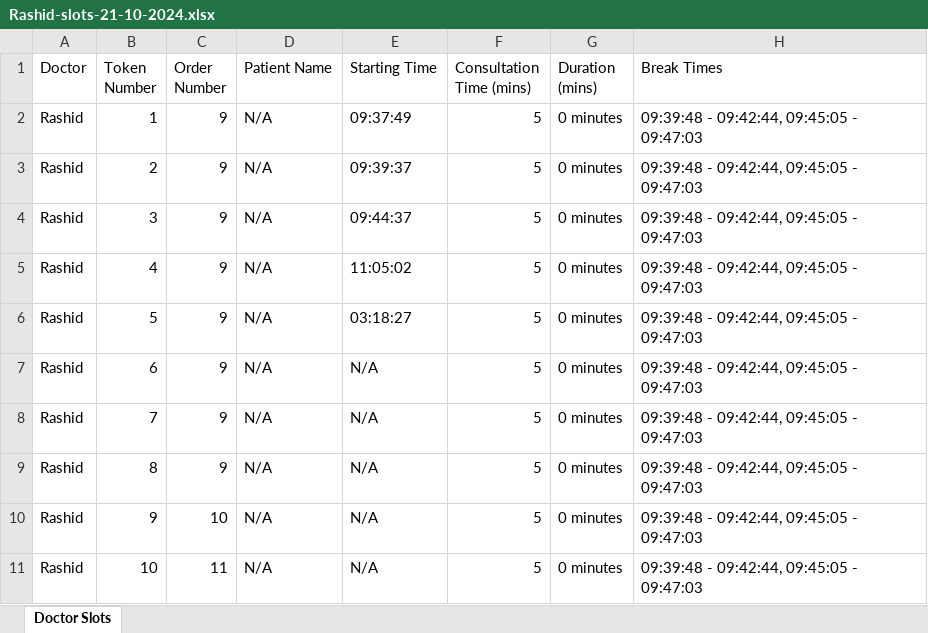
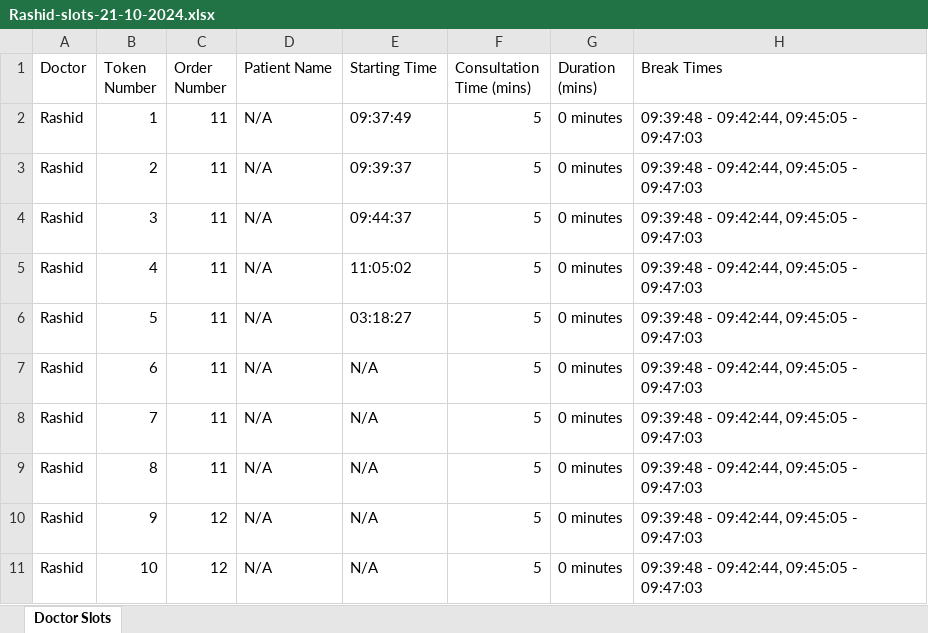
Before and after one commit to JahfarEv/dev-vyzo-backend, an Excel workbook: helpers/exports/Rashid-slots-21-10-2024.xlsx, sheet Doctor Slots, drawn as a sheet; values as stored, in another font and other column widths than the file's, no borders; the diff names each change by its address in the sheet, - before the commit and + after, or states it on an @@ line.

Commit message:
patient_tokenNo

```diff
--- a/helpers/exports/Rashid-slots-21-10-2024.xlsx (sheet Doctor Slots)
+++ b/helpers/exports/Rashid-slots-21-10-2024.xlsx (sheet Doctor Slots)
-C2:C9 (Order Number): 9
+C2:C9 (Order Number): 11
-C10 (Order Number): 10
+C10 (Order Number): 12
-C11 (Order Number): 11
+C11 (Order Number): 12
```
Also changed, not shown: 6 other files.
